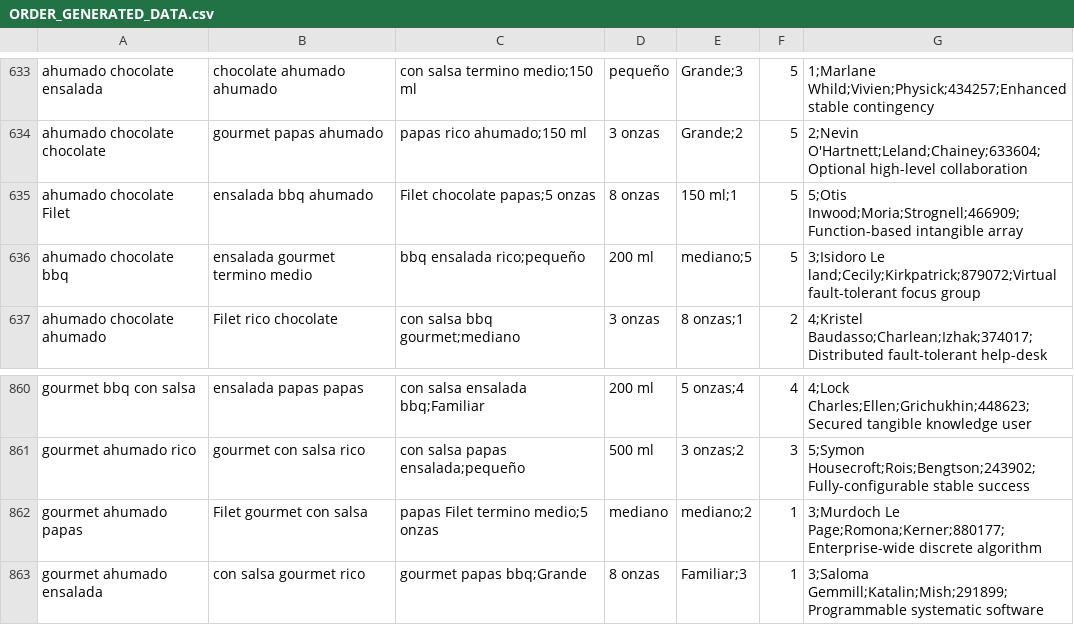
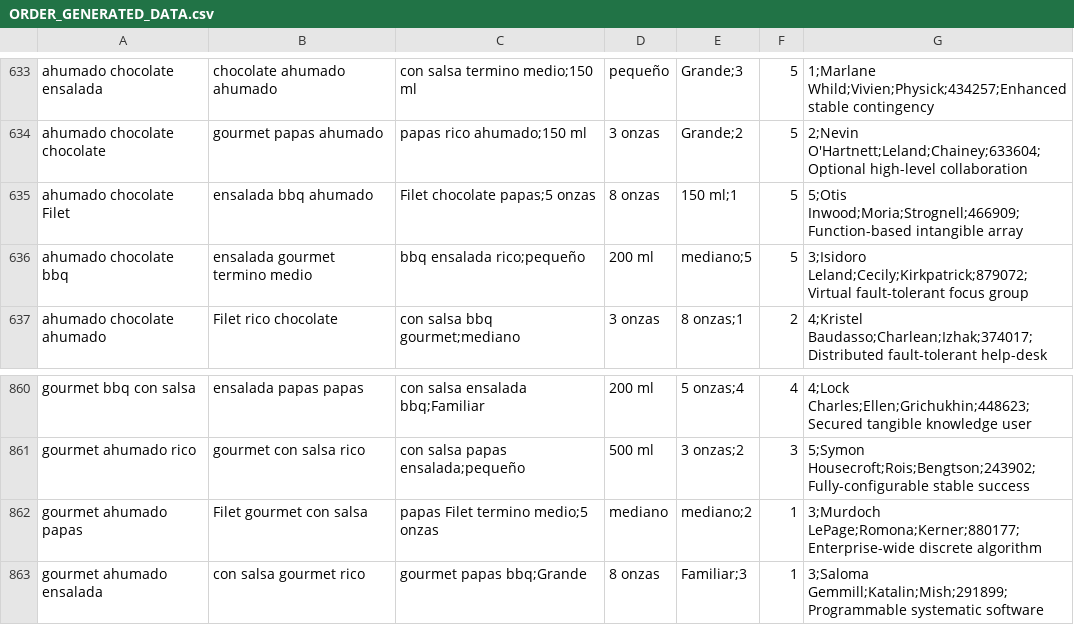
Before and after one commit to eggsforbacon/golden-restaurant-accounting-app, a CSV file: src/data/generatedData/ORDER_GENERATED_DATA.csv, drawn as a sheet; only a part is shown, gaps mark what is left out; the diff covers the shown part only.

```diff
--- a/src/data/generatedData/ORDER_GENERATED_DATA.csv
+++ b/src/data/generatedData/ORDER_GENERATED_DATA.csv
@@ -635,3 +635,3 @@ ahumado chocolate chocolate,gourmet papas ahumado,papas rico ahumado;150 ml,3 on
 ahumado chocolate Filet,ensalada bbq ahumado,Filet chocolate papas;5 onzas,8 onzas,150 ml;1,5,5;Otis Inwood;Moria;Strognell;466909;Function-based intangible array
-ahumado chocolate bbq,ensalada gourmet termino medio,bbq ensalada rico;pequeño,200 ml,mediano;5,5,3;Isidoro Le land;Cecily;Kirkpatrick;879072;Virtual fault-tolerant focus group
+ahumado chocolate bbq,ensalada gourmet termino medio,bbq ensalada rico;pequeño,200 ml,mediano;5,5,3;Isidoro Leland;Cecily;Kirkpatrick;879072;Virtual fault-tolerant focus group
 ahumado chocolate ahumado,Filet rico chocolate,con salsa bbq gourmet;mediano,3 onzas,8 onzas;1,2,4;Kristel Baudasso;Charlean;Izhak;374017;Distributed fault-tolerant help-desk
@@ -861,3 +861,3 @@ gourmet bbq con salsa,ensalada papas papas,con salsa ensalada bbq;Familiar,200 m
 gourmet ahumado rico,gourmet con salsa rico,con salsa papas ensalada;pequeño,500 ml,3 onzas;2,3,5;Symon Housecroft;Rois;Bengtson;243902;Fully-configurable stable success
-gourmet ahumado papas,Filet gourmet con salsa,papas Filet termino medio;5 onzas,mediano,mediano;2,1,3;Murdoch Le Page;Romona;Kerner;880177;Enterprise-wide discrete algorithm
+gourmet ahumado papas,Filet gourmet con salsa,papas Filet termino medio;5 onzas,mediano,mediano;2,1,3;Murdoch LePage;Romona;Kerner;880177;Enterprise-wide discrete algorithm
 gourmet ahumado ensalada,con salsa gourmet rico,gourmet papas bbq;Grande,8 onzas,Familiar;3,1,3;Saloma Gemmill;Katalin;Mish;291899;Programmable systematic software
```
Also changed, not shown: 5 edited cells elsewhere in this file, src/data/generatedData/CLIENT_MOCK_DATA.csv, 5 other files.
